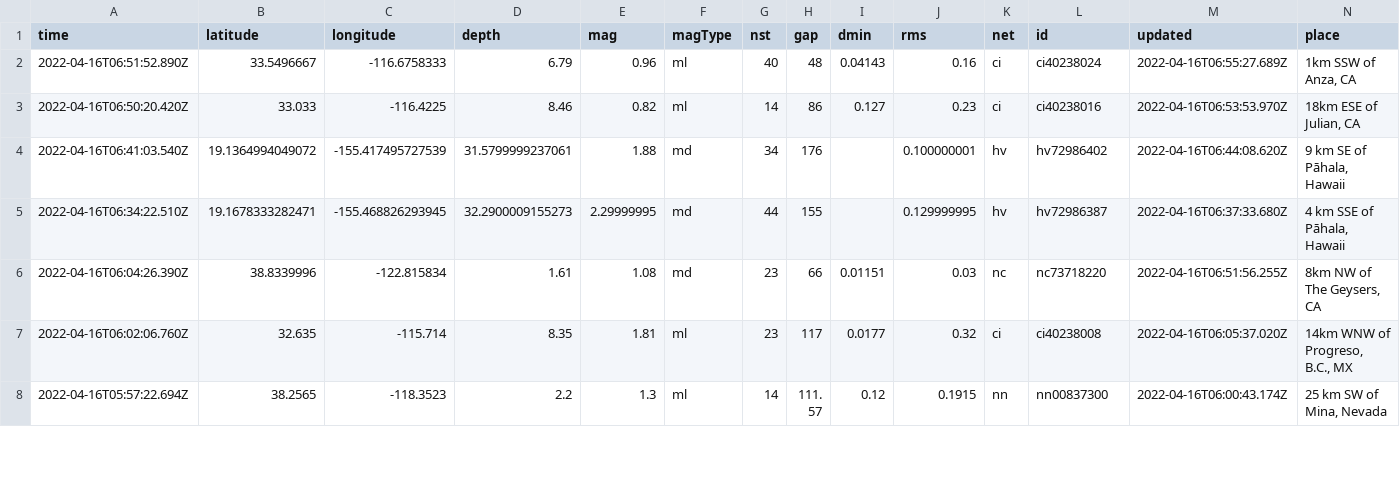
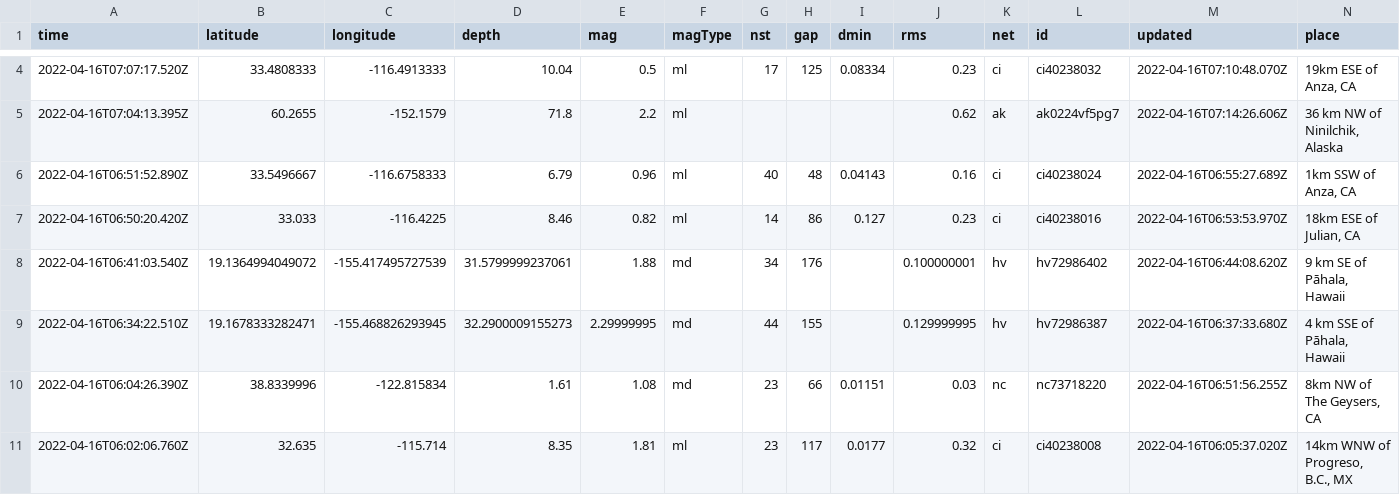
Before and after one commit to invisibae/nicar22-github-actions, a CSV file: usgs_current.csv, drawn as a sheet; only a part is shown, gaps mark what is left out; the shorter side is filled out with more unchanged rows; rows hold the shown columns only; the diff covers the shown part only; the diff names each change by its address in the sheet, - before the commit and + after, or states it on an @@ line.

```diff
--- a/usgs_current.csv
+++ b/usgs_current.csv
+row 4: 2022-04-16T07:07:17.520Z | 33.4808333 | -116.4913333 | 10.04 | 0.5 | ml | 17 | 125 | 0.08334 | 0.23 | ci | ci40238032 | 2022-04-16T07:10:48.070Z | 19km ESE of Anza, CA
+row 5: 2022-04-16T07:04:13.395Z | 60.2655 | -152.1579 | 71.8 | 2.2 | ml |  |  |  | 0.62 | ak | ak0224vf5pg7 | 2022-04-16T07:14:26.606Z | 36 km NW of Ninilchik, Alaska
```
Also changed, not shown: 3 added rows, 4 removed rows and 10 edited cells elsewhere in this file, 1 other file.
